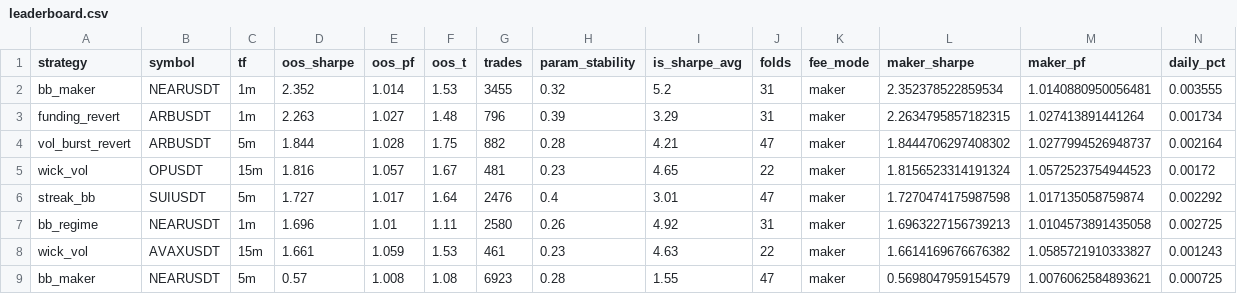
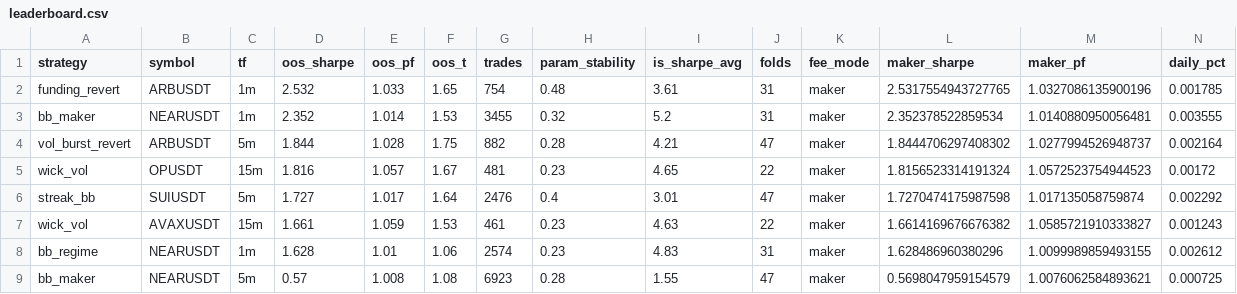
Before and after one commit to davletovaalmira11-creator/scalp-lab-pro, a CSV file: engines/scalp/reports/leaderboard.csv, drawn as a sheet; only a part is shown; removed rows and columns are numbered as before the commit, all else as after; rows hold the shown columns only; the diff names each change by its address in the sheet, - before the commit and + after, or states it on an @@ line.

```diff
--- a/engines/scalp/reports/leaderboard.csv
+++ b/engines/scalp/reports/leaderboard.csv
+row 2: funding_revert | ARBUSDT | 1m | 2.532 | 1.033 | 1.65 | 754 | 0.48 | 3.61 | 31 | maker | 2.5317554943727765 | 1.0327086135900196 | 0.001785
-row 3: funding_revert | ARBUSDT | 1m | 2.263 | 1.027 | 1.48 | 796 | 0.39 | 3.29 | 31 | maker | 2.2634795857182315 | 1.027413891441264 | 0.001734
-row 7: bb_regime | NEARUSDT | 1m | 1.696 | 1.01 | 1.11 | 2580 | 0.26 | 4.92 | 31 | maker | 1.6963227156739213 | 1.0104573891435058 | 0.002725
+row 8: bb_regime | NEARUSDT | 1m | 1.628 | 1.01 | 1.06 | 2574 | 0.23 | 4.83 | 31 | maker | 1.628486960380296 | 1.0099989859493155 | 0.002612
```
Also changed, not shown: engines/scalp/reports/archive.csv, 4 other files.
